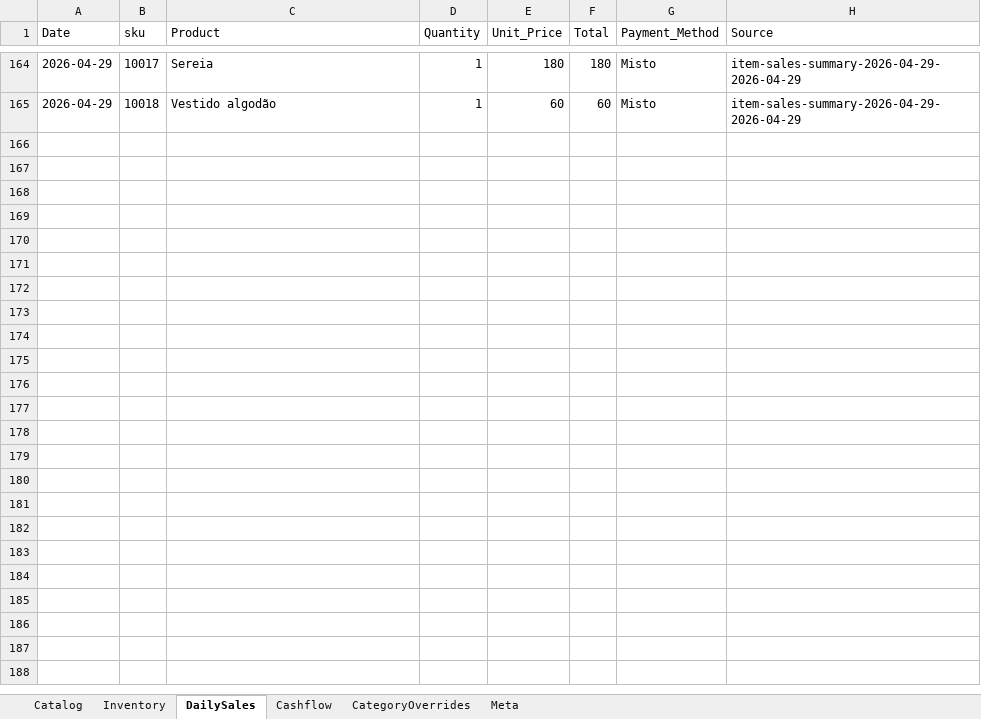
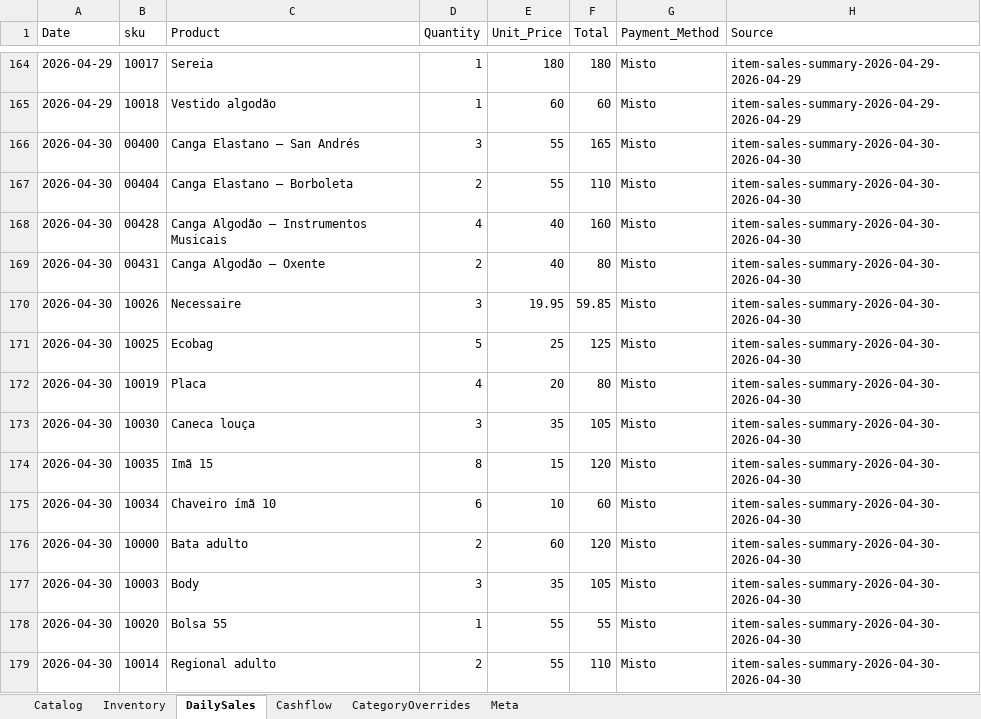
Before and after one commit to AUTOGIO/fulofilo-analytics, an Excel workbook: data/excel/FuloFilo_Master.xlsx, sheet DailySales, drawn as a sheet; only a part is shown, gaps mark what is left out; values as stored, in another font and other column widths than the file's, no borders; the diff names each change by its address in the sheet, - before the commit and + after, or states it on an @@ line.

Commit message:
auto: ingest sales 2026-04-30

```diff
--- a/data/excel/FuloFilo_Master.xlsx (sheet DailySales)
+++ b/data/excel/FuloFilo_Master.xlsx (sheet DailySales)
+row 166: 2026-04-30 | 00400 | Canga Elastano — San Andrés | 3 | 55 | 165 | Misto | item-sales-summary-2026-04-30-2026-04-30
+row 167: 2026-04-30 | 00404 | Canga Elastano — Borboleta | 2 | 55 | 110 | Misto | item-sales-summary-2026-04-30-2026-04-30
+row 168: 2026-04-30 | 00428 | Canga Algodão — Instrumentos Musicais | 4 | 40 | 160 | Misto | item-sales-summary-2026-04-30-2026-04-30
+row 169: 2026-04-30 | 00431 | Canga Algodão — Oxente | 2 | 40 | 80 | Misto | item-sales-summary-2026-04-30-2026-04-30
+row 170: 2026-04-30 | 10026 | Necessaire | 3 | 19.95 | 59.85 | Misto | item-sales-summary-2026-04-30-2026-04-30
+row 171: 2026-04-30 | 10025 | Ecobag | 5 | 25 | 125 | Misto | item-sales-summary-2026-04-30-2026-04-30
+row 172: 2026-04-30 | 10019 | Placa | 4 | 20 | 80 | Misto | item-sales-summary-2026-04-30-2026-04-30
+row 173: 2026-04-30 | 10030 | Caneca louça | 3 | 35 | 105 | Misto | item-sales-summary-2026-04-30-2026-04-30
+row 174: 2026-04-30 | 10035 | Imã 15 | 8 | 15 | 120 | Misto | item-sales-summary-2026-04-30-2026-04-30
+row 175: 2026-04-30 | 10034 | Chaveiro ímã 10 | 6 | 10 | 60 | Misto | item-sales-summary-2026-04-30-2026-04-30
+row 176: 2026-04-30 | 10000 | Bata adulto | 2 | 60 | 120 | Misto | item-sales-summary-2026-04-30-2026-04-30
+row 177: 2026-04-30 | 10003 | Body | 3 | 35 | 105 | Misto | item-sales-summary-2026-04-30-2026-04-30
+row 178: 2026-04-30 | 10020 | Bolsa 55 | 1 | 55 | 55 | Misto | item-sales-summary-2026-04-30-2026-04-30
+row 179: 2026-04-30 | 10014 | Regional adulto | 2 | 55 | 110 | Misto | item-sales-summary-2026-04-30-2026-04-30
```
Also changed, not shown: sheet Cashflow, 4 other files.
